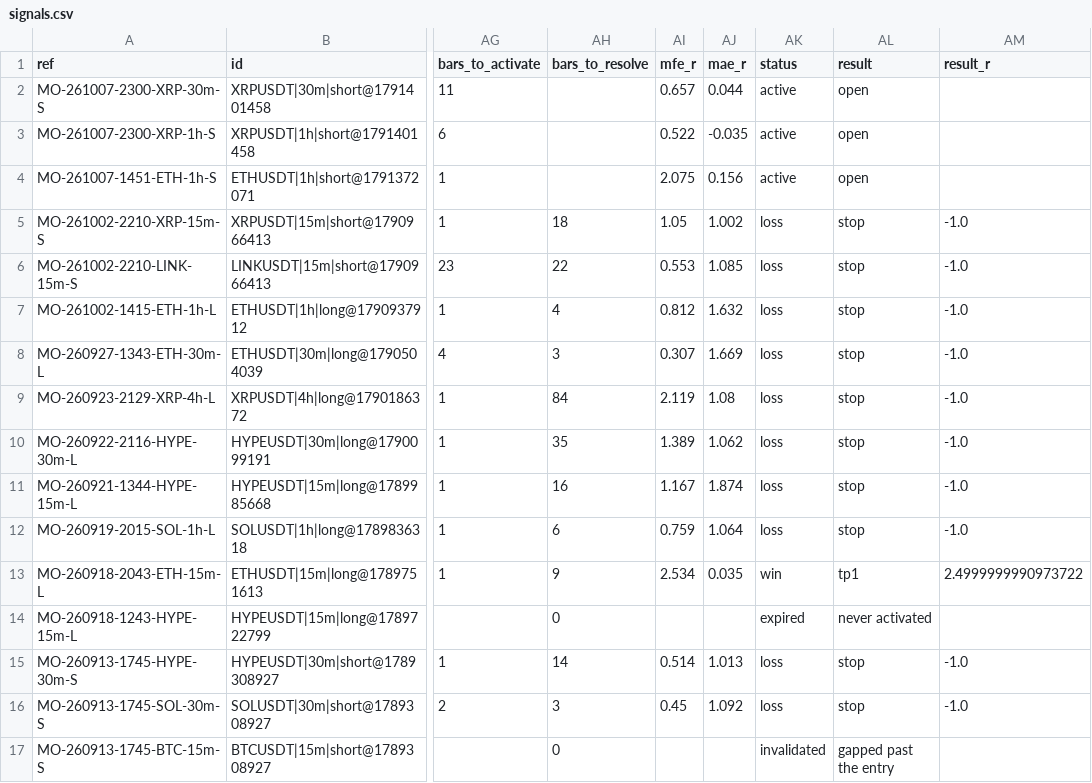
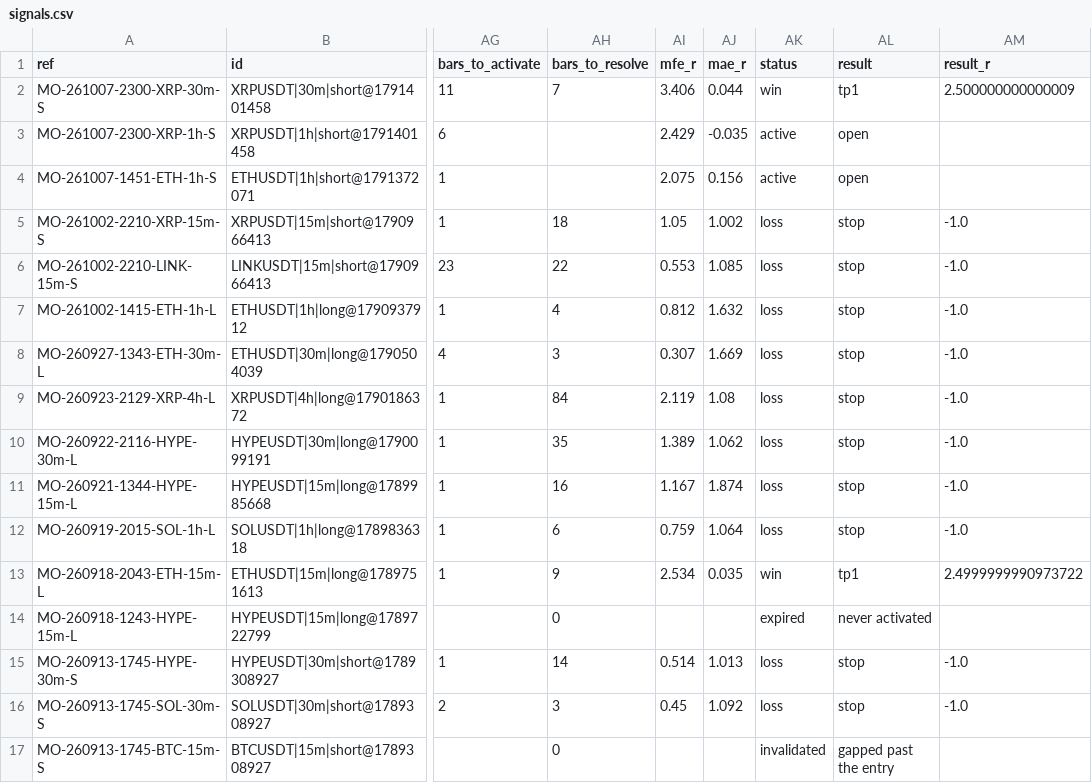
Before and after one commit to msmadanni88/market-observatory, a CSV file: brief/signals.csv, drawn as a sheet; only a part is shown, gaps mark what is left out; the diff names each change by its address in the sheet, - before the commit and + after, or states it on an @@ line.

```diff
--- a/brief/signals.csv
+++ b/brief/signals.csv
-AH2 (bars_to_resolve): (empty)
+AH2 (bars_to_resolve): 7
-AI2 (mfe_r): 0.657
+AI2 (mfe_r): 3.406
-AK2 (status): active
+AK2 (status): win
-AL2 (result): open
+AL2 (result): tp1
-AM2 (result_r): (empty)
+AM2 (result_r): 2.500000000000009
-AI3 (mfe_r): 0.522
+AI3 (mfe_r): 2.429
```
Also changed, not shown: 2 other files.
